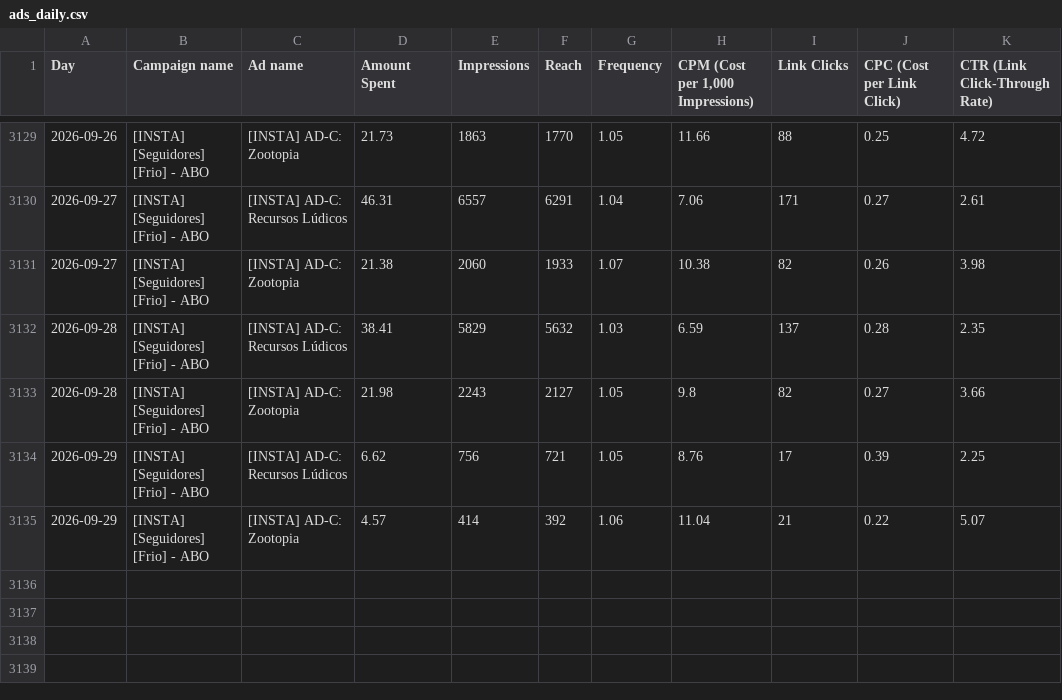
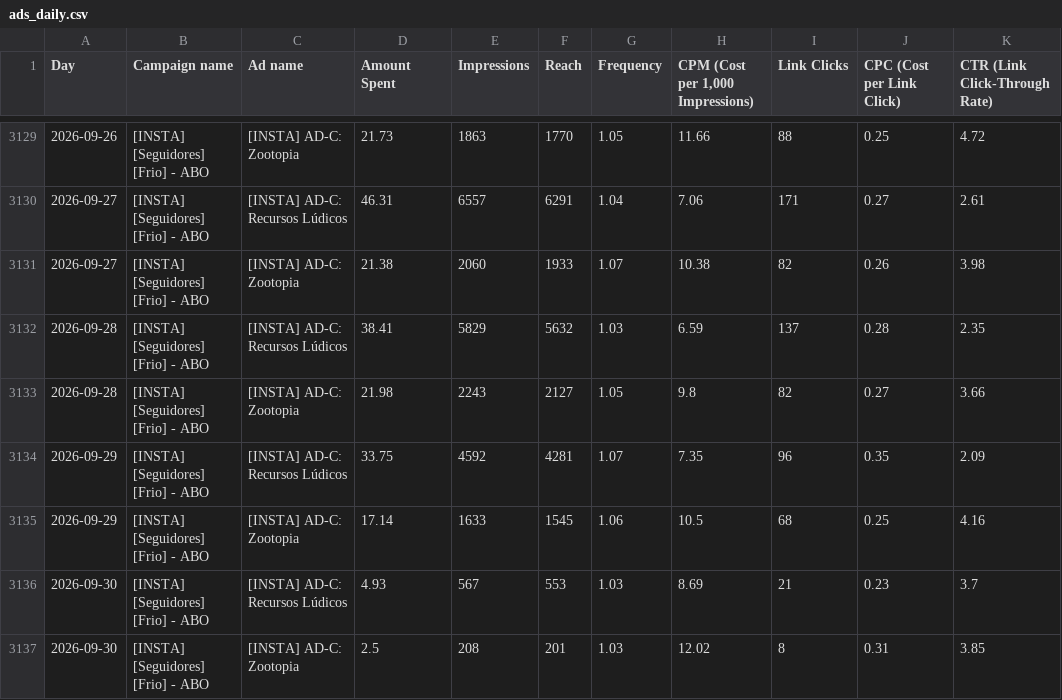
Before and after one commit to nathaliaheringer/dashboard-vendas, a CSV file: dashboard-vendas/ads_daily.csv, drawn as a sheet; only a part is shown, gaps mark what is left out.

```diff
--- a/dashboard-vendas/ads_daily.csv
+++ b/dashboard-vendas/ads_daily.csv
@@ -3133,3 +3133,5 @@ Day,Campaign name,Ad name,Amount Spent,Impressions,Reach,Frequency,"CPM (Cost pe
 2026-09-28,[INSTA] [Seguidores] [Frio] - ABO,[INSTA] AD-C: Zootopia,21.98,2243,2127,1.05,9.8,82,0.27,3.66
-2026-09-29,[INSTA] [Seguidores] [Frio] - ABO,[INSTA] AD-C: Recursos Lúdicos,6.62,756,721,1.05,8.76,17,0.39,2.25
-2026-09-29,[INSTA] [Seguidores] [Frio] - ABO,[INSTA] AD-C: Zootopia,4.57,414,392,1.06,11.04,21,0.22,5.07
+2026-09-29,[INSTA] [Seguidores] [Frio] - ABO,[INSTA] AD-C: Recursos Lúdicos,33.75,4592,4281,1.07,7.35,96,0.35,2.09
+2026-09-29,[INSTA] [Seguidores] [Frio] - ABO,[INSTA] AD-C: Zootopia,17.14,1633,1545,1.06,10.5,68,0.25,4.16
+2026-09-30,[INSTA] [Seguidores] [Frio] - ABO,[INSTA] AD-C: Recursos Lúdicos,4.93,567,553,1.03,8.69,21,0.23,3.7
+2026-09-30,[INSTA] [Seguidores] [Frio] - ABO,[INSTA] AD-C: Zootopia,2.5,208,201,1.03,12.02,8,0.31,3.85
```
Also changed, not shown: 1 other file.
